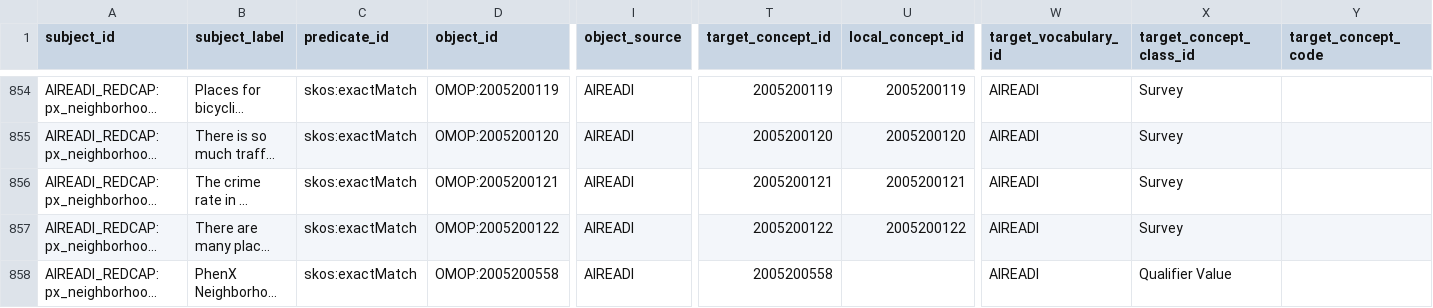
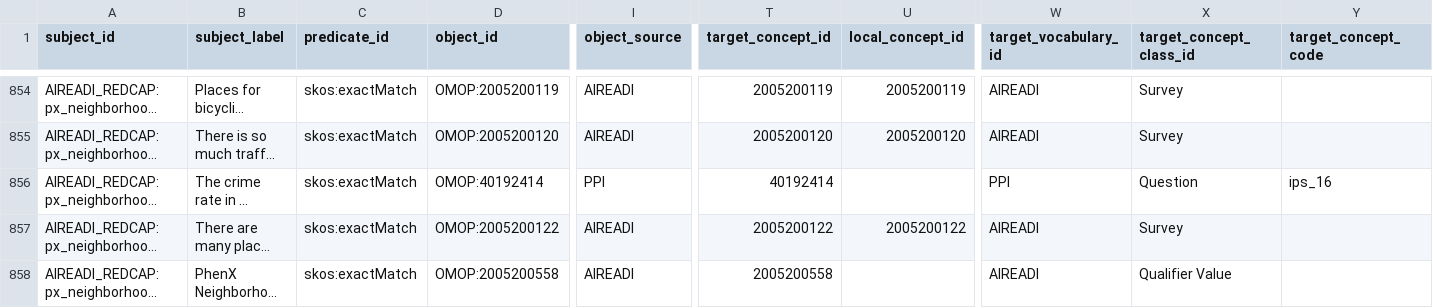
Before and after one commit to AI-READI/DataElementMaps, a TSV file: redCapDataDictionaryWithExtension/sssom/ai_readi_redcap_value_set_mapping.sssom.tsv, drawn as a sheet; only a part is shown, gaps mark what is left out; long unchanged cells end in …; the diff covers the shown part only; the diff names each change by its address in the sheet, - before the commit and + after, or states it on an @@ line.

```diff
--- a/redCapDataDictionaryWithExtension/sssom/ai_readi_redcap_value_set_mapping.sssom.tsv
+++ b/redCapDataDictionaryWithExtension/sssom/ai_readi_redcap_value_set_mapping.sssom.tsv
-D856 (object_id): OMOP:2005200121
+D856 (object_id): OMOP:40192414
-I856 (object_source): AIREADI
+I856 (object_source): PPI
-T856 (target_concept_id): 2005200121
+T856 (target_concept_id): 40192414
-U856 (local_concept_id): 2005200121
+U856 (local_concept_id): (empty)
-W856 (target_vocabulary_id): AIREADI
+W856 (target_vocabulary_id): PPI
-X856 (target_concept_class_id): Survey
+X856 (target_concept_class_id): Question
-Y856 (target_concept_code): (empty)
+Y856 (target_concept_code): ips_16
```
Also changed, not shown: 1 added row and 26 edited cells elsewhere in this file, redCapDataDictionaryWithExtension/redcap-data-dictionary/_master_red_cap_data_dictionary_with_extensions.csv, redCapDataDictionaryWithExtension/value-set-mapping-common/_ai_readi_redcap_value_set_mapping_common.csv, 12 other files.
